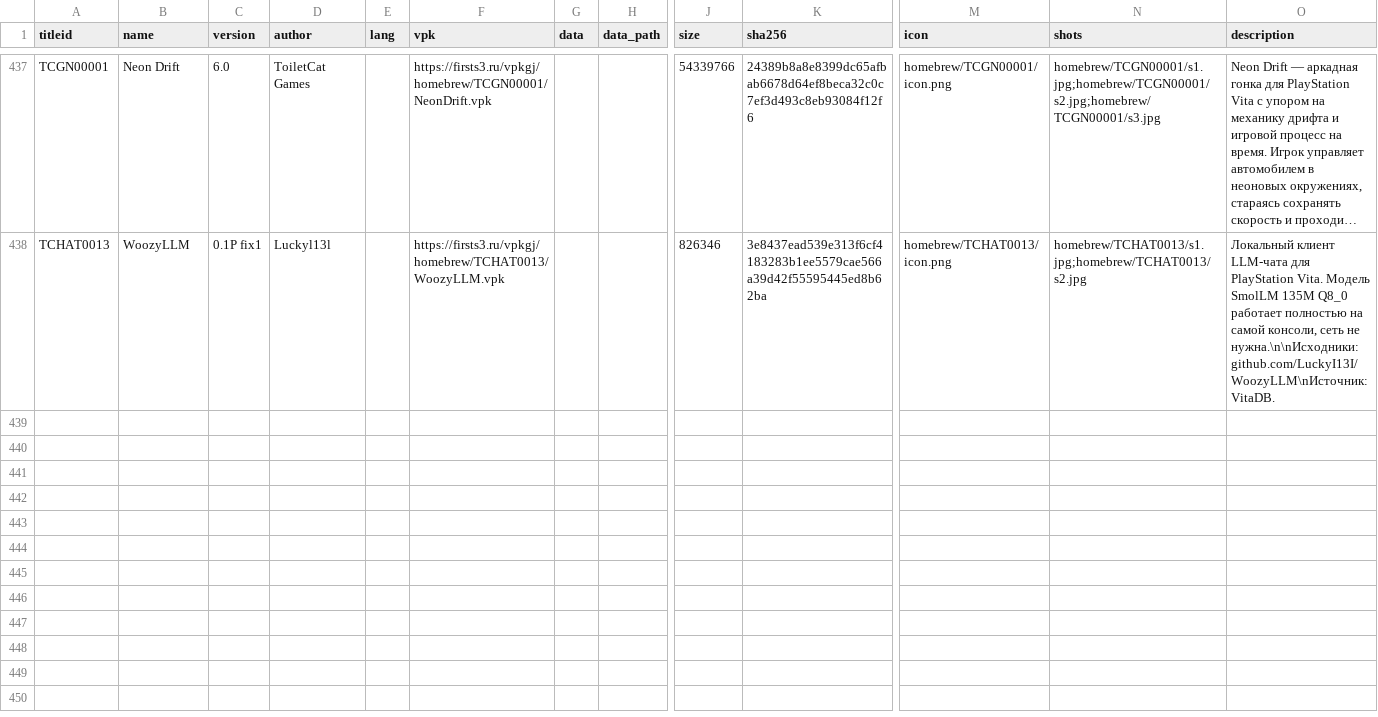
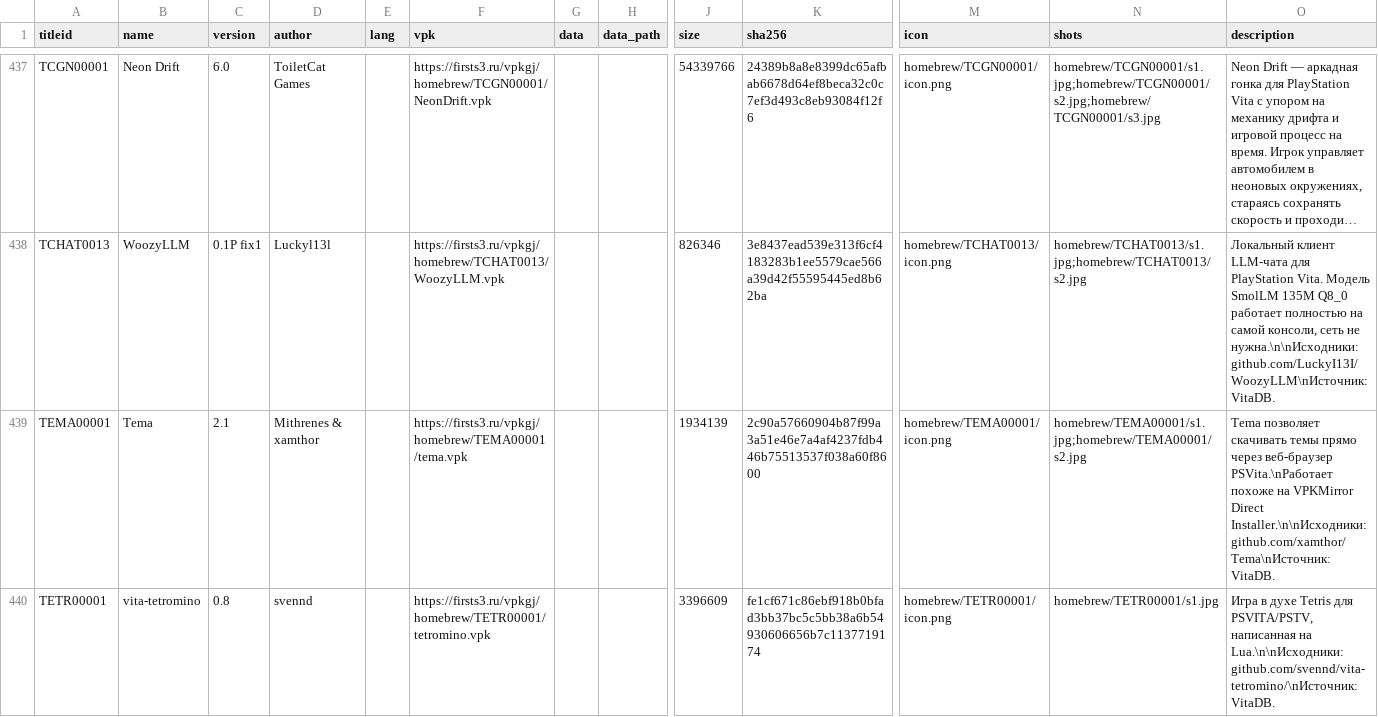
Before and after one commit to Risaro/vpkgj-db, a TSV file: catalog/homebrew.tsv, drawn as a sheet; only a part is shown, gaps mark what is left out; long unchanged cells end in …; rows hold the shown columns only; the diff covers the shown part only; the diff names each change by its address in the sheet, - before the commit and + after, or states it on an @@ line.

```diff
--- a/catalog/homebrew.tsv
+++ b/catalog/homebrew.tsv
+row 439: TEMA00001 | Tema | 2.1 | Mithrenes & xamthor |  | https://firsts3.ru/vpkgj/homebrew/TEMA00001/tema.vpk |  |  | 1934139 | 2c90a57660904b87f99a3a51e46e7a4af4237fdb446b75513537f038a60f8600 | homebrew/TEMA00001/icon.png | homebrew/TEMA00001/s1.jpg;homebrew/TEMA00001/s2.jpg | Tema позволяет скачивать темы прямо через веб-браузер PSVita.\nРаботает похоже на VPKMirror Direct Installer.\n\nИсходники: github.com/xamthor/Tema\nИсточник: VitaDB.
+row 440: TETR00001 | vita-tetromino | 0.8 | svennd |  | https://firsts3.ru/vpkgj/homebrew/TETR00001/tetromino.vpk |  |  | 3396609 | fe1cf671c86ebf918b0bfad3bb37bc5c5bb38a6b54930606656b7c1137719174 | homebrew/TETR00001/icon.png | homebrew/TETR00001/s1.jpg | Игра в духе Tetris для PSVITA/PSTV, написанная на Lua.\n\nИсходники: github.com/svennd/vita-tetromino/\nИсточник: VitaDB.
```
Also changed, not shown: 3 added rows elsewhere in this file, catalog/ports.tsv, 30 other files.
